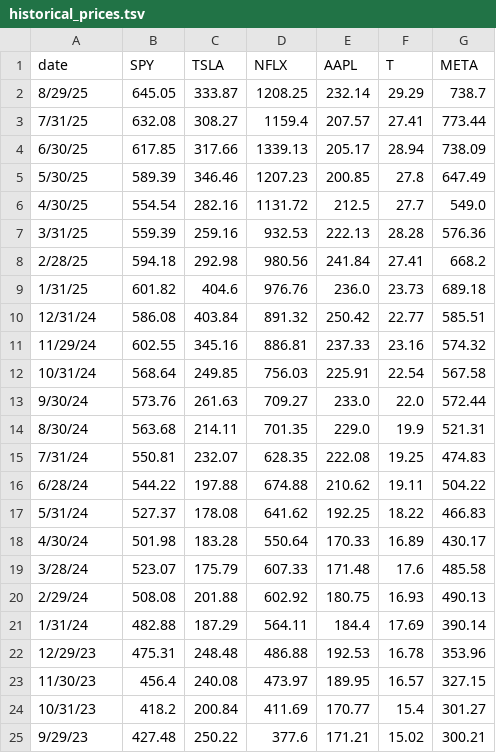
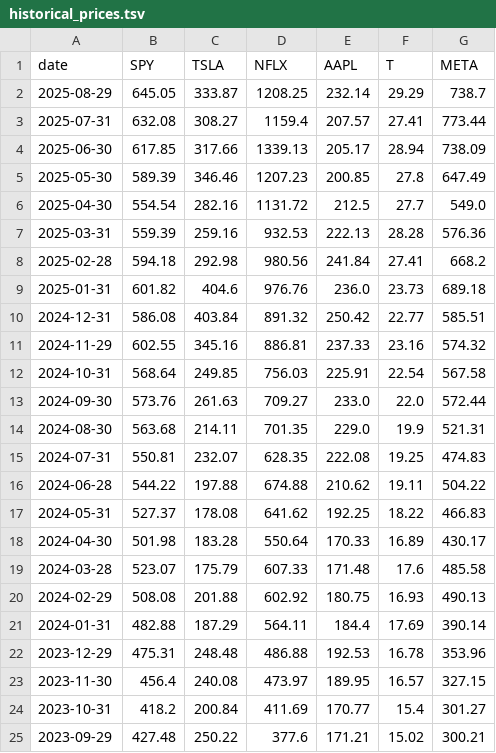
Before and after one commit to ethibaul/dx704-project-01, a TSV file: historical_prices.tsv, drawn as a sheet.

Commit message:
Updating files to reflect the date format change

```diff
--- a/historical_prices.tsv
+++ b/historical_prices.tsv
@@ -1,25 +1,25 @@
 date	SPY	TSLA	NFLX	AAPL	T	META
-8/29/25	645.05	333.87	1208.25	232.14	29.29	738.7
-7/31/25	632.08	308.27	1159.4	207.57	27.41	773.44
-6/30/25	617.85	317.66	1339.13	205.17	28.94	738.09
-5/30/25	589.39	346.46	1207.23	200.85	27.8	647.49
-4/30/25	554.54	282.16	1131.72	212.5	27.7	549.0
-3/31/25	559.39	259.16	932.53	222.13	28.28	576.36
-2/28/25	594.18	292.98	980.56	241.84	27.41	668.2
-1/31/25	601.82	404.6	976.76	236.0	23.73	689.18
-12/31/24	586.08	403.84	891.32	250.42	22.77	585.51
-11/29/24	602.55	345.16	886.81	237.33	23.16	574.32
-10/31/24	568.64	249.85	756.03	225.91	22.54	567.58
-9/30/24	573.76	261.63	709.27	233.0	22.0	572.44
-8/30/24	563.68	214.11	701.35	229.0	19.9	521.31
-7/31/24	550.81	232.07	628.35	222.08	19.25	474.83
-6/28/24	544.22	197.88	674.88	210.62	19.11	504.22
-5/31/24	527.37	178.08	641.62	192.25	18.22	466.83
-4/30/24	501.98	183.28	550.64	170.33	16.89	430.17
-3/28/24	523.07	175.79	607.33	171.48	17.6	485.58
-2/29/24	508.08	201.88	602.92	180.75	16.93	490.13
-1/31/24	482.88	187.29	564.11	184.4	17.69	390.14
-12/29/23	475.31	248.48	486.88	192.53	16.78	353.96
-11/30/23	456.4	240.08	473.97	189.95	16.57	327.15
-10/31/23	418.2	200.84	411.69	170.77	15.4	301.27
-9/29/23	427.48	250.22	377.6	171.21	15.02	300.21
+2025-08-29	645.05	333.87	1208.25	232.14	29.29	738.7
+2025-07-31	632.08	308.27	1159.4	207.57	27.41	773.44
+2025-06-30	617.85	317.66	1339.13	205.17	28.94	738.09
+2025-05-30	589.39	346.46	1207.23	200.85	27.8	647.49
+2025-04-30	554.54	282.16	1131.72	212.5	27.7	549.0
+2025-03-31	559.39	259.16	932.53	222.13	28.28	576.36
+2025-02-28	594.18	292.98	980.56	241.84	27.41	668.2
+2025-01-31	601.82	404.6	976.76	236.0	23.73	689.18
+2024-12-31	586.08	403.84	891.32	250.42	22.77	585.51
+2024-11-29	602.55	345.16	886.81	237.33	23.16	574.32
+2024-10-31	568.64	249.85	756.03	225.91	22.54	567.58
+2024-09-30	573.76	261.63	709.27	233.0	22.0	572.44
+2024-08-30	563.68	214.11	701.35	229.0	19.9	521.31
+2024-07-31	550.81	232.07	628.35	222.08	19.25	474.83
+2024-06-28	544.22	197.88	674.88	210.62	19.11	504.22
+2024-05-31	527.37	178.08	641.62	192.25	18.22	466.83
+2024-04-30	501.98	183.28	550.64	170.33	16.89	430.17
+2024-03-28	523.07	175.79	607.33	171.48	17.6	485.58
+2024-02-29	508.08	201.88	602.92	180.75	16.93	490.13
+2024-01-31	482.88	187.29	564.11	184.4	17.69	390.14
+2023-12-29	475.31	248.48	486.88	192.53	16.78	353.96
+2023-11-30	456.4	240.08	473.97	189.95	16.57	327.15
+2023-10-31	418.2	200.84	411.69	170.77	15.4	301.27
+2023-09-29	427.48	250.22	377.6	171.21	15.02	300.21
```
Also changed, not shown: 1 other file.
